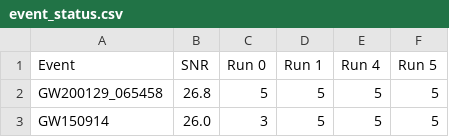
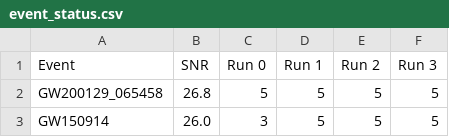
Before and after one commit to thomasckng/jim_GWTC3, a CSV file: src/static/event_status.csv, drawn as a sheet; only a part is shown.

Commit message:
Fix column headers in event_status.csv to reflect correct Run numbers

```diff
--- a/src/static/event_status.csv
+++ b/src/static/event_status.csv
@@ -1,2 +1,2 @@
-Event,SNR,Run 0,Run 1,Run 4,Run 5
+Event,SNR,Run 0,Run 1,Run 2,Run 3
 GW200129_065458,26.8,5,5,5,5
```
